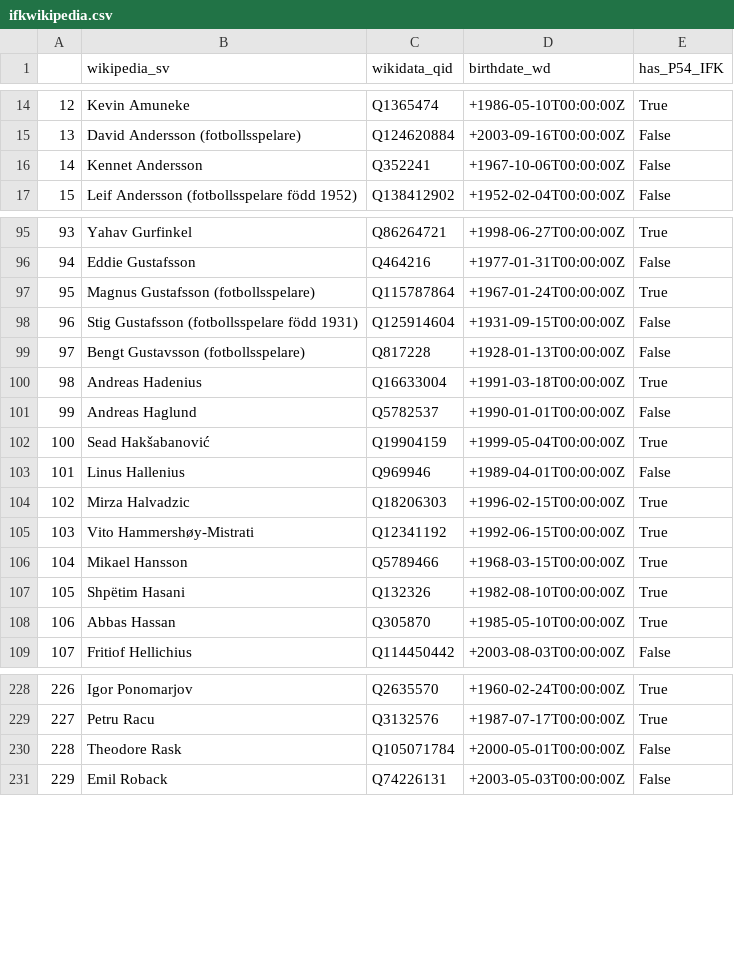
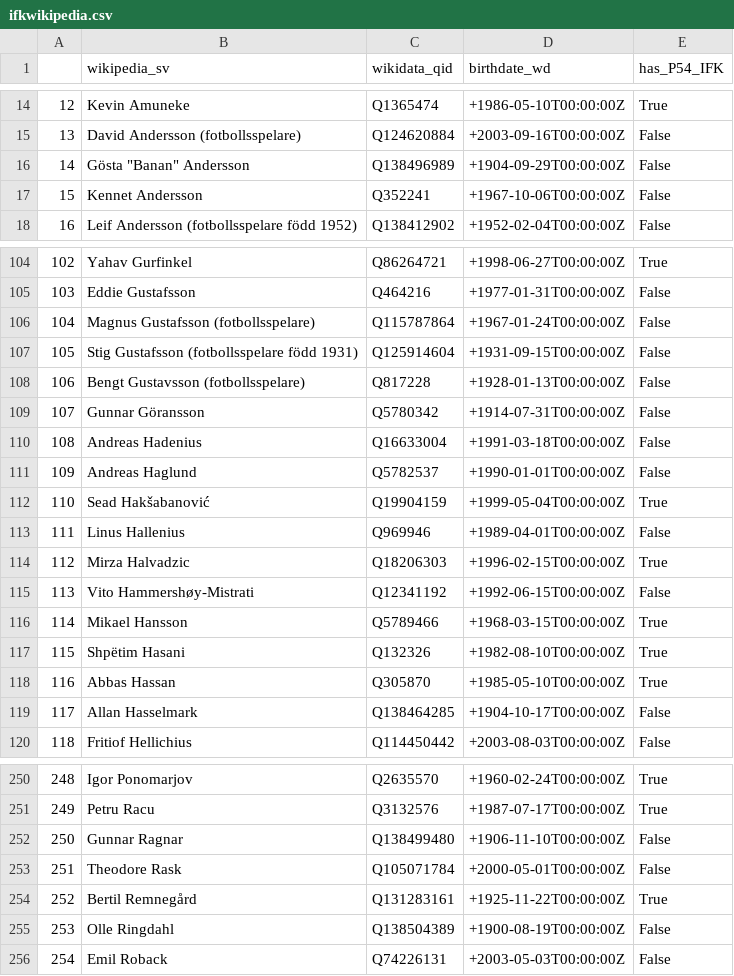
Before and after one commit to salgo60/ifkdb, a CSV file: Notebook/ifkwikipedia.csv, drawn as a sheet; only a part is shown, gaps mark what is left out; addresses are those after the commit; the diff covers the shown part only; the diff names each change by its address in the sheet, - before the commit and + after, or states it on an @@ line.

```diff
--- a/Notebook/ifkwikipedia.csv
+++ b/Notebook/ifkwikipedia.csv
+row 16: 14 | Gösta "Banan" Andersson | Q138496989 | +1904-09-29T00:00:00Z | False
@@ column A renumbered from row 17 down @@
-E106 (has_P54_IFK): True
+E106 (has_P54_IFK): False
+row 109: 107 | Gunnar Göransson | Q5780342 | +1914-07-31T00:00:00Z | False
-E110 (has_P54_IFK): True
+E110 (has_P54_IFK): False
-E115 (has_P54_IFK): True
+E115 (has_P54_IFK): False
+row 119: 117 | Allan Hasselmark | Q138464285 | +1904-10-17T00:00:00Z | False
+row 252: 250 | Gunnar Ragnar | Q138499480 | +1906-11-10T00:00:00Z | False
+row 254: 252 | Bertil Remnegård | Q131283161 | +1925-11-22T00:00:00Z | True
+row 255: 253 | Olle Ringdahl | Q138504389 | +1900-08-19T00:00:00Z | False
```
Also changed, not shown: 23 added rows and 15 edited cells elsewhere in this file, Notebook/snokadb_players_raw.csv, 23 other files.
